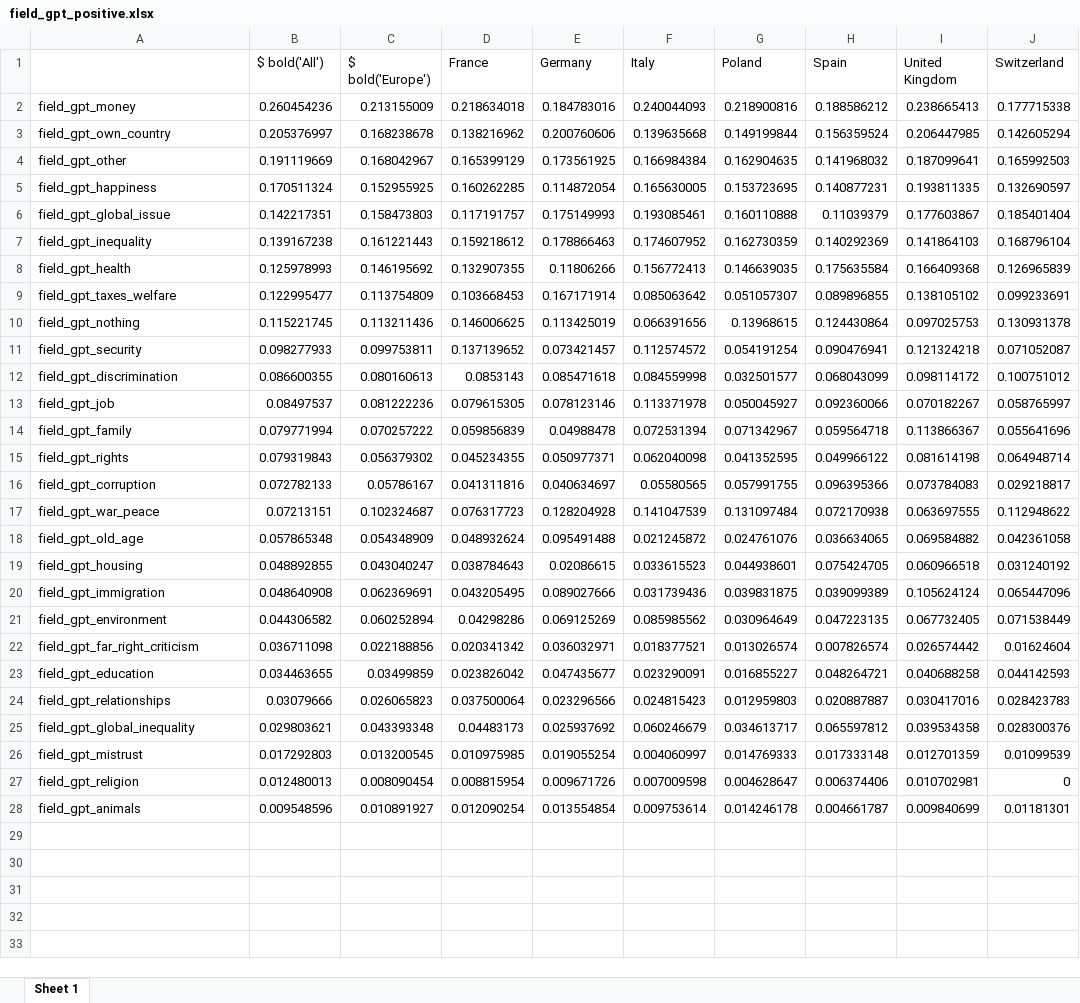
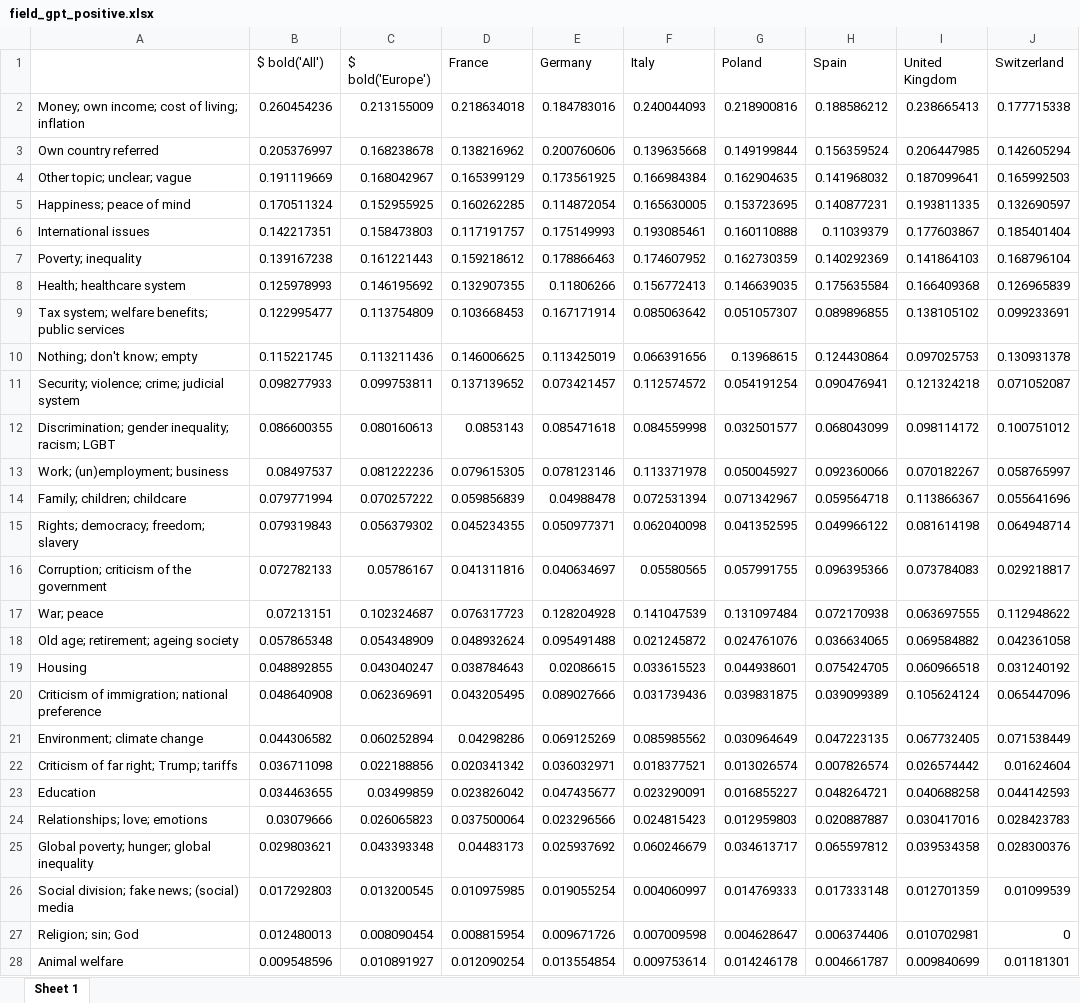
Before and after one commit to bixiou/robustness_global_redistr, an Excel workbook: xlsx/country_comparison/field_gpt_positive.xlsx, sheet Sheet 1, drawn as a sheet; only a part is shown; values as stored, in another font and other column widths than the file's, no borders; the diff names each change by its address in the sheet, - before the commit and + after, or states it on an @@ line.

```diff
--- a/xlsx/country_comparison/field_gpt_positive.xlsx (sheet Sheet 1)
+++ b/xlsx/country_comparison/field_gpt_positive.xlsx (sheet Sheet 1)
-A2: field_gpt_money
+A2: Money; own income; cost of living; inflation
-A3: field_gpt_own_country
+A3: Own country referred
-A4: field_gpt_other
+A4: Other topic; unclear; vague
-A5: field_gpt_happiness
+A5: Happiness; peace of mind
-A6: field_gpt_global_issue
+A6: International issues
-A7: field_gpt_inequality
+A7: Poverty; inequality
-A8: field_gpt_health
+A8: Health; healthcare system
-A9: field_gpt_taxes_welfare
+A9: Tax system; welfare benefits; public services
-A10: field_gpt_nothing
+A10: Nothing; don't know; empty
-A11: field_gpt_security
+A11: Security; violence; crime; judicial system
-A12: field_gpt_discrimination
+A12: Discrimination; gender inequality; racism; LGBT
-A13: field_gpt_job
+A13: Work; (un)employment; business
-A14: field_gpt_family
+A14: Family; children; childcare
-A15: field_gpt_rights
+A15: Rights; democracy; freedom; slavery
-A16: field_gpt_corruption
+A16: Corruption; criticism of the government
-A17: field_gpt_war_peace
+A17: War; peace
-A18: field_gpt_old_age
+A18: Old age; retirement; ageing society
-A19: field_gpt_housing
+A19: Housing
-A20: field_gpt_immigration
+A20: Criticism of immigration; national preference
-A21: field_gpt_environment
+A21: Environment; climate change
-A22: field_gpt_far_right_criticism
+A22: Criticism of far right; Trump; tariffs
-A23: field_gpt_education
+A23: Education
-A24: field_gpt_relationships
+A24: Relationships; love; emotions
-A25: field_gpt_global_inequality
+A25: Global poverty; hunger; global inequality
-A26: field_gpt_mistrust
+A26: Social division; fake news; (social) media
-A27: field_gpt_religion
+A27: Religion; sin; God
-A28: field_gpt_animals
+A28: Animal welfare
```
Also changed, not shown: xlsx/country_comparison/.xlsx, xlsx/country_comparison/field_manual_positive.xlsx, 3 other files.
